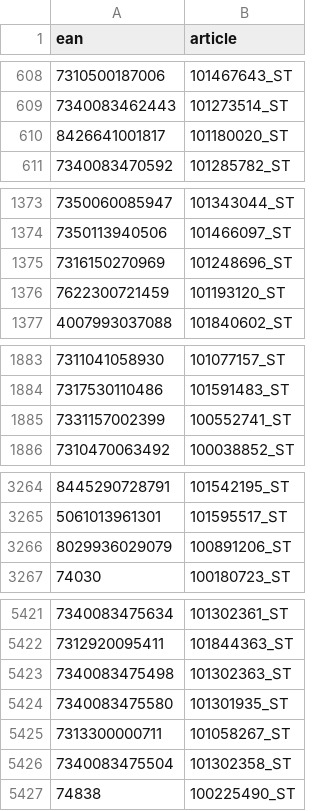
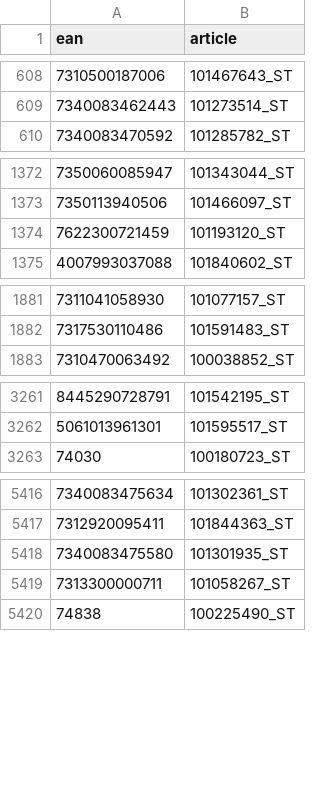
Before and after one commit to b1rchling/FoodScraper, a CSV file: hemkop_ean_article.csv, drawn as a sheet; only a part is shown, gaps mark what is left out; removed rows and columns are numbered as before the commit, all else as after; the diff covers the shown part only; the diff names each change by its address in the sheet, - before the commit and + after, or states it on an @@ line.

```diff
--- a/hemkop_ean_article.csv
+++ b/hemkop_ean_article.csv
-row 610: 8426641001817 | 101180020_ST
-row 1375: 7316150270969 | 101248696_ST
-row 1885: 7331157002399 | 100552741_ST
-row 3266: 8029936029079 | 100891206_ST
-row 5423: 7340083475498 | 101302363_ST
-row 5426: 7340083475504 | 101302358_ST
```
Also changed, not shown: 6 removed rows and 26 moved rows elsewhere in this file, coop_ean_article.csv, hemkop_index.csv, 4 other files.
